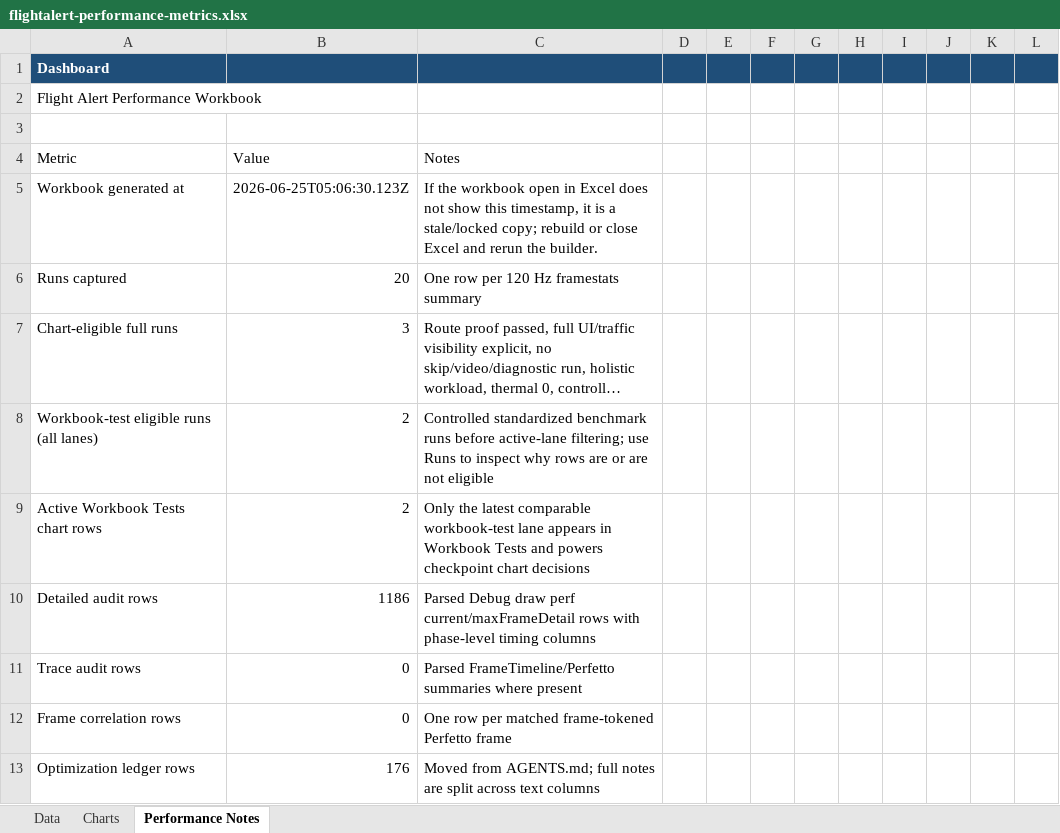
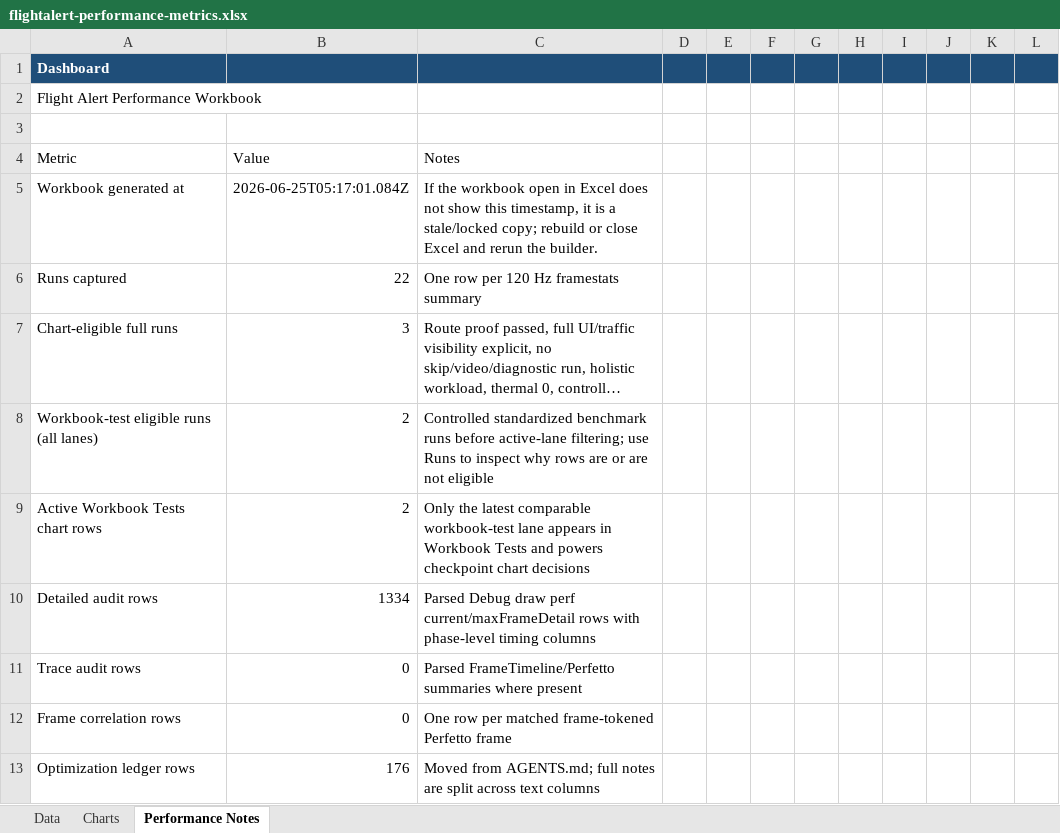
Before and after one commit to phowell212/FlightAlert, an Excel workbook: docs/flightalert-performance-metrics.xlsx, sheet Performance Notes, drawn as a sheet; only a part is shown; long unchanged cells end in …; values as stored, in another font and other column widths than the file's, no borders; the diff covers the shown part only; the diff names each change by its address in the sheet, - before the commit and + after, or states it on an @@ line.

```diff
--- a/docs/flightalert-performance-metrics.xlsx (sheet Performance Notes)
+++ b/docs/flightalert-performance-metrics.xlsx (sheet Performance Notes)
-B5: 2026-06-25T05:06:30.123Z
+B5: 2026-06-25T05:17:01.084Z
-B6: 20
+B6: 22
-B10: 1186
+B10: 1334
```
Also changed, not shown: 2 added rows, 2 removed rows and 10 edited cells elsewhere in this sheet, sheet Data, sheet Charts.
